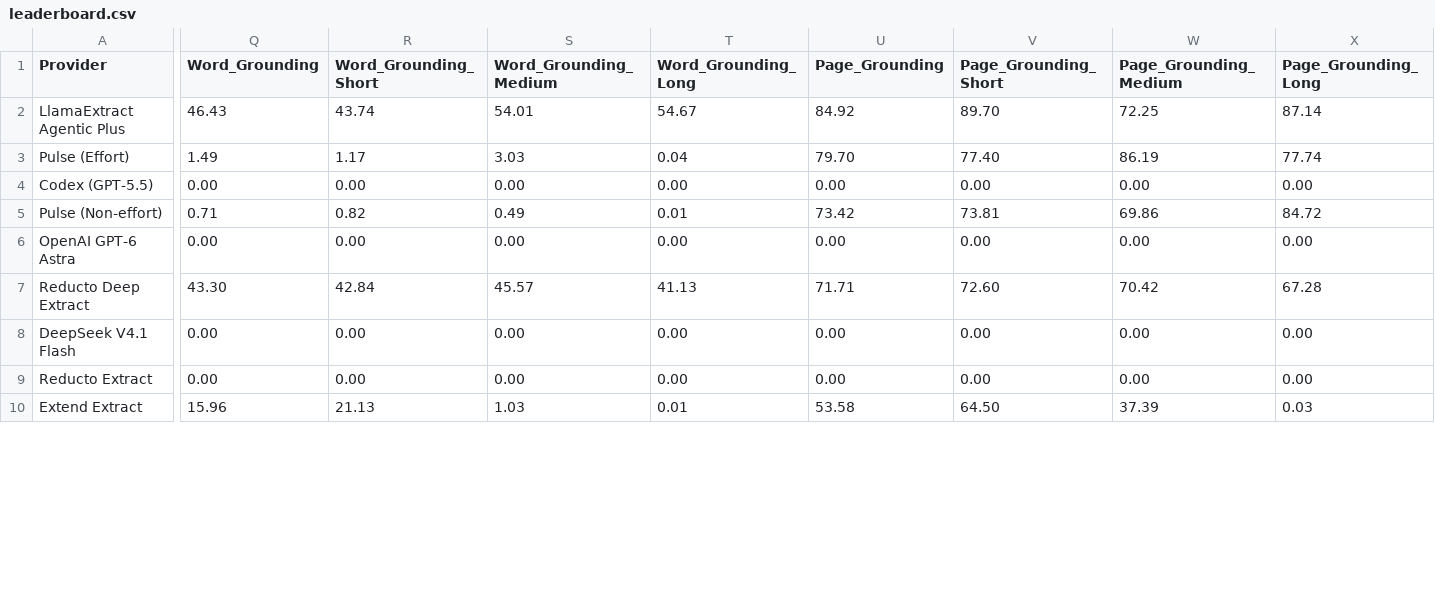
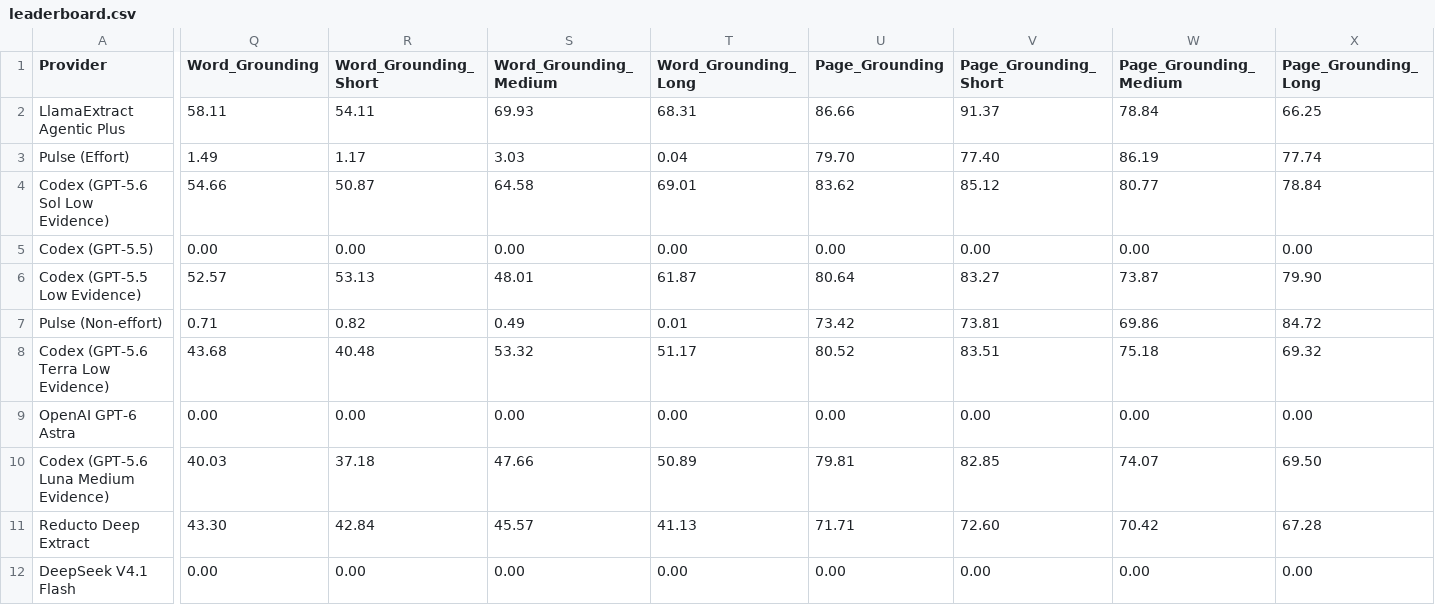
Before and after one commit to run-llama/ExtractBench, a CSV file: leaderboard.csv, drawn as a sheet; only a part is shown, gaps mark what is left out; the shorter side is filled out with more unchanged rows; rows hold the shown columns only; the diff covers the shown part only; the diff names each change by its address in the sheet, - before the commit and + after, or states it on an @@ line.

Commit message:
Publish evidence-agent scores and grounding results
Add five evidence coding-agent rows and align their registrations with the evaluated settings. Refresh the LlamaExtract grounding scores and regenerate the README tables.

```diff
--- a/leaderboard.csv
+++ b/leaderboard.csv
-Q2 (Word_Grounding): 46.43
+Q2 (Word_Grounding): 58.11
-R2 (Word_Grounding_Short): 43.74
+R2 (Word_Grounding_Short): 54.11
-S2 (Word_Grounding_Medium): 54.01
+S2 (Word_Grounding_Medium): 69.93
-T2 (Word_Grounding_Long): 54.67
+T2 (Word_Grounding_Long): 68.31
-U2 (Page_Grounding): 84.92
+U2 (Page_Grounding): 86.66
-V2 (Page_Grounding_Short): 89.70
+V2 (Page_Grounding_Short): 91.37
-W2 (Page_Grounding_Medium): 72.25
+W2 (Page_Grounding_Medium): 78.84
-X2 (Page_Grounding_Long): 87.14
+X2 (Page_Grounding_Long): 66.25
+row 4: Codex (GPT-5.6 Sol Low Evidence) | 54.66 | 50.87 | 64.58 | 69.01 | 83.62 | 85.12 | 80.77 | 78.84
+row 6: Codex (GPT-5.5 Low Evidence) | 52.57 | 53.13 | 48.01 | 61.87 | 80.64 | 83.27 | 73.87 | 79.90
+row 8: Codex (GPT-5.6 Terra Low Evidence) | 43.68 | 40.48 | 53.32 | 51.17 | 80.52 | 83.51 | 75.18 | 69.32
+row 10: Codex (GPT-5.6 Luna Medium Evidence) | 40.03 | 37.18 | 47.66 | 50.89 | 79.81 | 82.85 | 74.07 | 69.50
```
Also changed, not shown: 1 added row and 16 edited cells elsewhere in this file, 4 other files.
